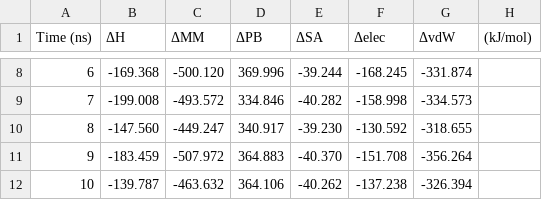
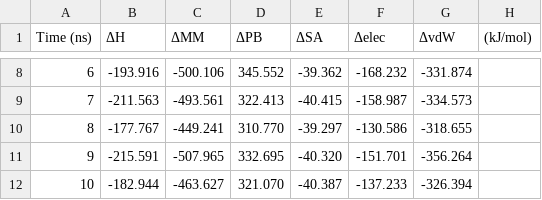
Before and after one commit to supernova4869/s_mmpbsa, a CSV file: examples/Protein_Ligand/_system_MMPBSA_traj.csv, drawn as a sheet; only a part is shown, gaps mark what is left out; the diff covers the shown part only.

```diff
--- a/examples/Protein_Ligand/_system_MMPBSA_traj.csv
+++ b/examples/Protein_Ligand/_system_MMPBSA_traj.csv
@@ -8,5 +8,5 @@ Time (ns),ΔH,ΔMM,ΔPB,ΔSA,Δelec,ΔvdW,(kJ/mol)
-6,-169.368,-500.120,369.996,-39.244,-168.245,-331.874
-7,-199.008,-493.572,334.846,-40.282,-158.998,-334.573
-8,-147.560,-449.247,340.917,-39.230,-130.592,-318.655
-9,-183.459,-507.972,364.883,-40.370,-151.708,-356.264
-10,-139.787,-463.632,364.106,-40.262,-137.238,-326.394
+6,-193.916,-500.106,345.552,-39.362,-168.232,-331.874
+7,-211.563,-493.561,322.413,-40.415,-158.987,-334.573
+8,-177.767,-449.241,310.770,-39.297,-130.586,-318.655
+9,-215.591,-507.965,332.695,-40.320,-151.701,-356.264
+10,-182.944,-463.627,321.070,-40.387,-137.233,-326.394
```
Also changed, not shown: 30 edited cells elsewhere in this file, examples/Protein_Ligand/_system_MMPBSA_res_average.csv, examples/Protein_Ligand/_system_MMPBSA_summary.csv, 5 other files.
